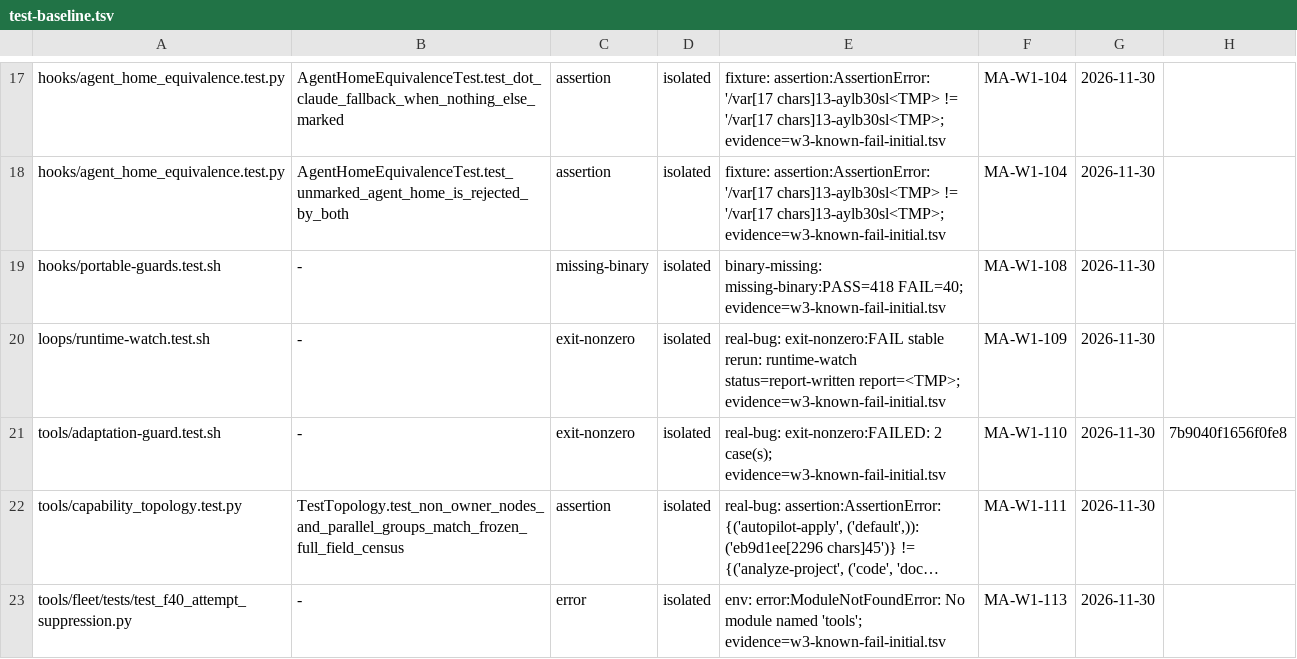
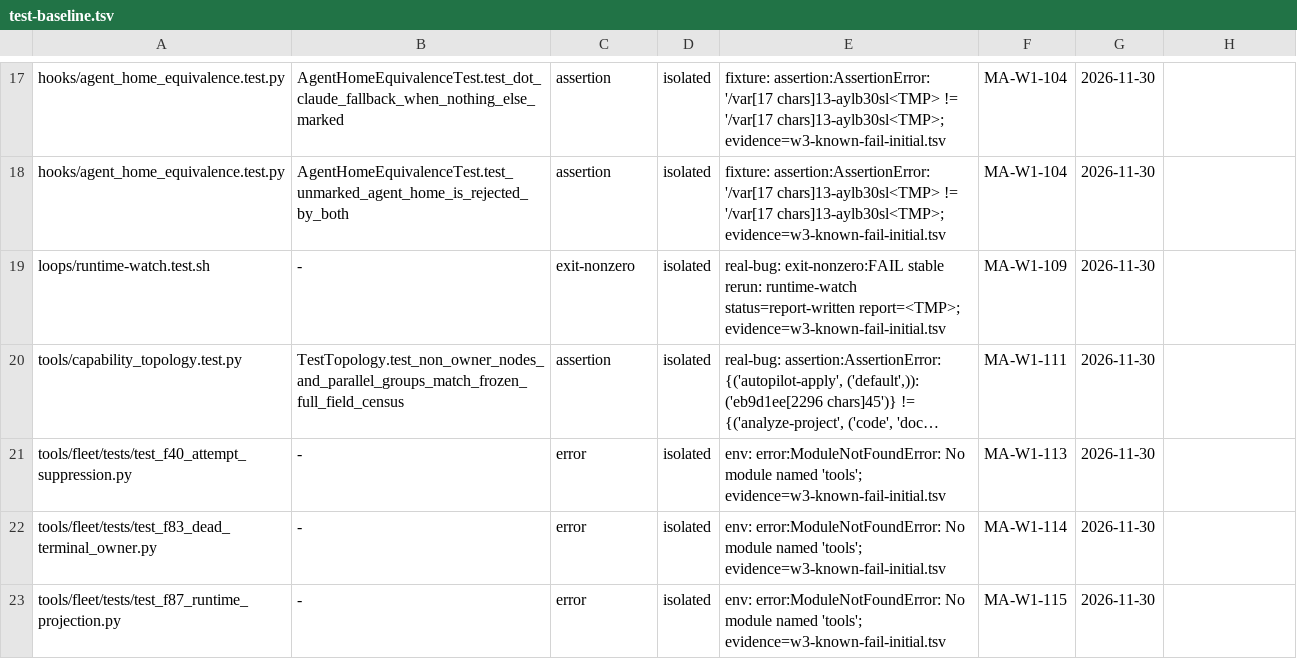
Before and after one commit to YouWanHee/hearting, a TSV file: tools/test-baseline.tsv, drawn as a sheet; only a part is shown, gaps mark what is left out; the shorter side is filled out with more unchanged rows; long unchanged cells end in …; the diff names each change by its address in the sheet, - before the commit and + after, or states it on an @@ line.

```diff
--- a/tools/test-baseline.tsv
+++ b/tools/test-baseline.tsv
-row 19: hooks/portable-guards.test.sh | - | missing-binary | isolated | binary-missing: missing-binary:PASS=418 FAIL=40; evidence=w3-known-fail-initial.tsv | MA-W1-108 | 2026-11-30
-row 21: tools/adaptation-guard.test.sh | - | exit-nonzero | isolated | real-bug: exit-nonzero:FAILED: 2 case(s); evidence=w3-known-fail-initial.tsv | MA-W1-110 | 2026-11-30 | 7b9040f1656f0fe8
```
Also changed, not shown: 1 other file.
